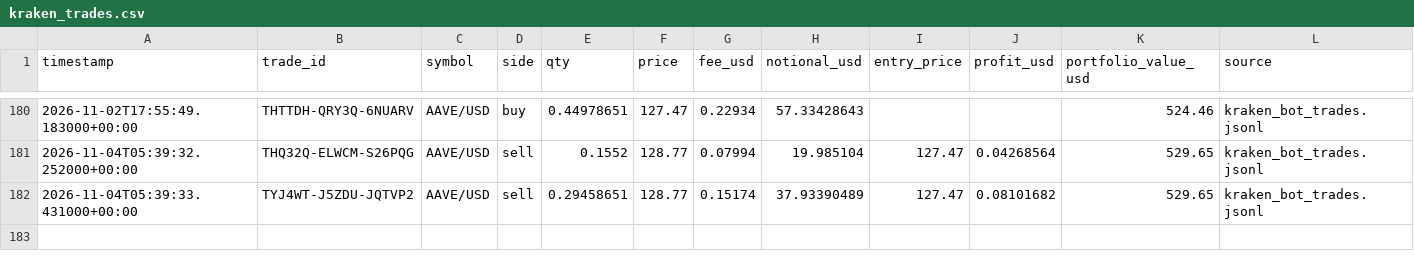
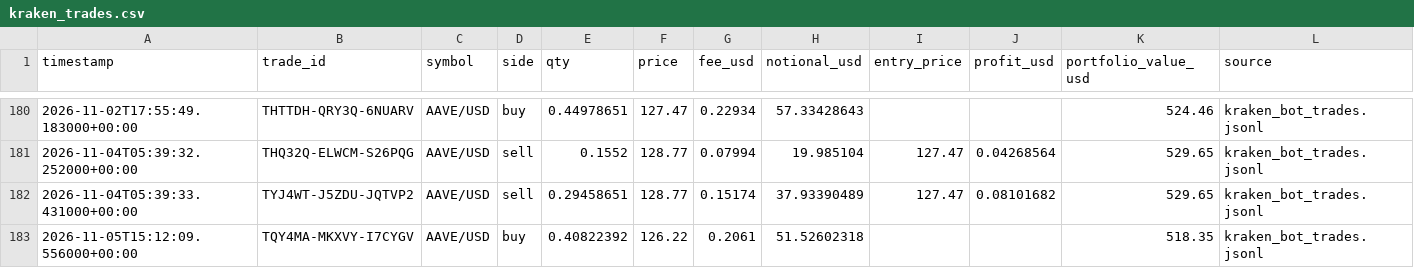
Before and after one commit to Bramsmit/Kraken-bot, a CSV file: data/kraken_trades.csv, drawn as a sheet; only a part is shown, gaps mark what is left out.

```diff
--- a/data/kraken_trades.csv
+++ b/data/kraken_trades.csv
@@ -182 +182,2 @@ timestamp,trade_id,symbol,side,qty,price,fee_usd,notional_usd,entry_price,profit
 2026-11-04T05:39:33.431000+00:00,TYJ4WT-J5ZDU-JQTVP2,AAVE/USD,sell,0.29458651,128.77,0.15174,37.93390489,127.47,0.08101682,529.65,kraken_bot_trades.jsonl
+2026-11-05T15:12:09.556000+00:00,TQY4MA-MKXVY-I7CYGV,AAVE/USD,buy,0.40822392,126.22,0.2061,51.52602318,,,518.35,kraken_bot_trades.jsonl
```
Also changed, not shown: 1 other file.
